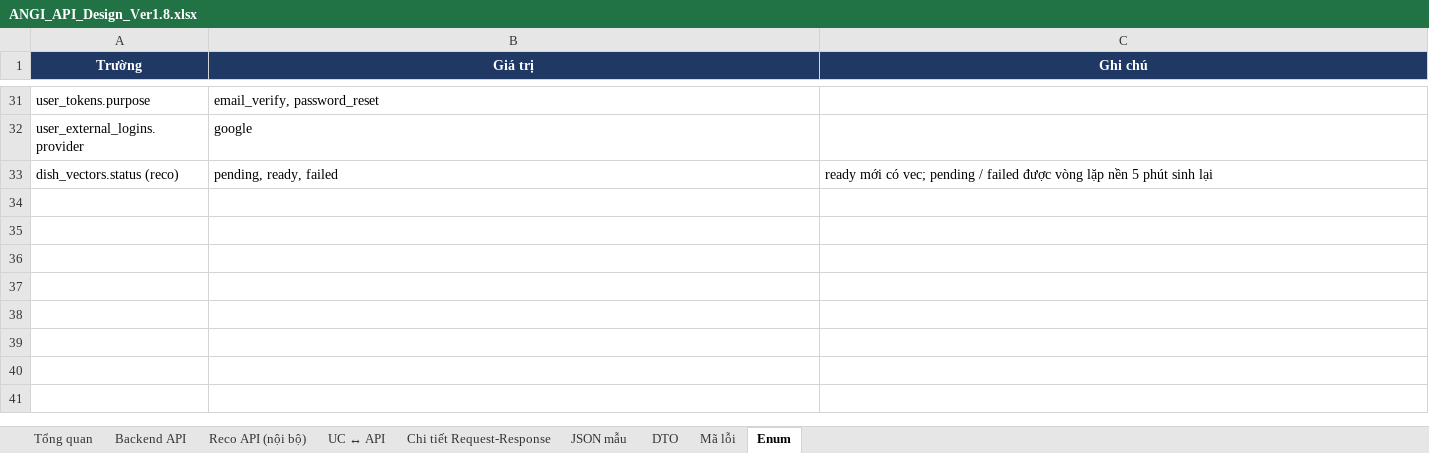
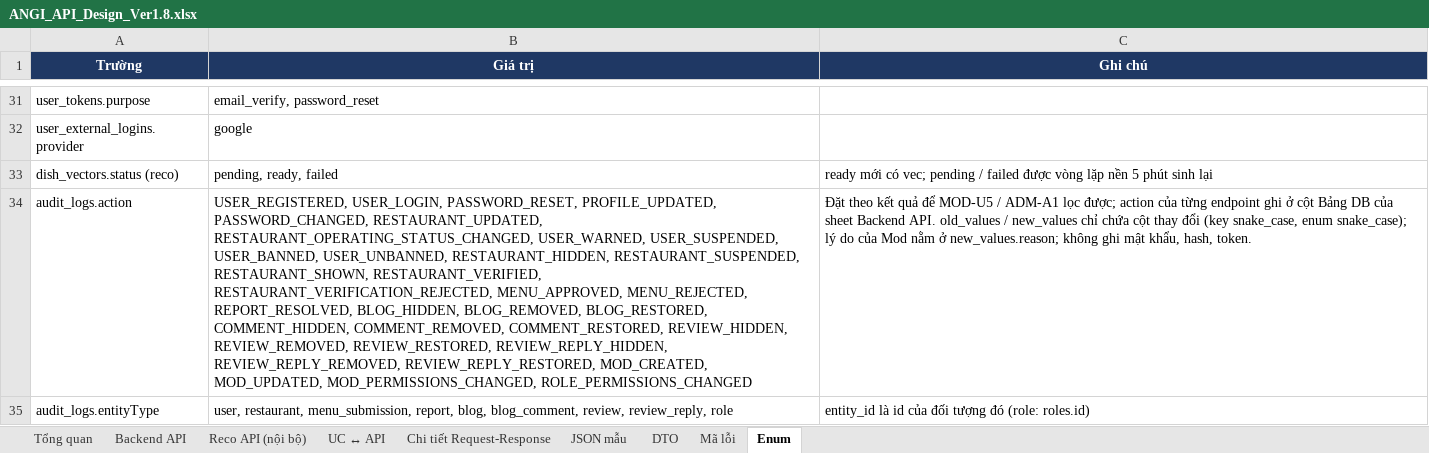
Before and after one commit to predtn/angi-backend, an Excel workbook: .docs/ANGI_API_Design_Ver1.8.xlsx, sheet Enum, drawn as a sheet; only a part is shown, gaps mark what is left out; values as stored, in another font and other column widths than the file's, no borders; the diff names each change by its address in the sheet, - before the commit and + after, or states it on an @@ line.

Commit message:
feat(audit): add IAuditLogService and make audit_logs append-only (#26)
Around twenty endpoints write audit_logs, but the design had no action
list, no entity types and no place for a Mod's reason, and its
append-only rule relied on a privilege the owner role can grant itself
back. The API Design, Data Dictionary and .agents now define the
catalog, the old/new values format and the rule.

One service writes every row: catalog values only, actor from the token
unless the request has none yet, request IP and User-Agent, snake_case
JSON values, saved in the use case's transaction. Login uses it and now
writes entity_type "user". A statement-level trigger rejects UPDATE,
DELETE and TRUNCATE on audit_logs for every role.

Refs: ANGI-25

```diff
--- a/.docs/ANGI_API_Design_Ver1.8.xlsx (sheet Enum)
+++ b/.docs/ANGI_API_Design_Ver1.8.xlsx (sheet Enum)
+row 34: audit_logs.action | USER_REGISTERED, USER_LOGIN, PASSWORD_RESET, PROFILE_UPDATED, PASSWORD_CHANGED, RESTAURANT_UPDATED, RESTAURANT_OPERATING_STATUS_CHANGED, USER_WARNED, USER_SUSPENDED, USER_BANNED, USER_UNBANNED, RESTAURANT_HIDDEN, RESTAURANT_SUSPENDED, RESTAURANT_SHOWN, RESTAURANT_VERIFIED, RESTAURANT_VERIFICATION_REJECTED, MENU_APPROVED, MENU_REJECTED, REPORT_RESOLVED, BLOG_HIDDEN, BLOG_REMOVED, BLOG_RESTORED, COMMENT_HIDDEN, COMMENT_REMOVED, COMMENT_RESTORED, REVIEW_HIDDEN, REVIEW_REMOVED, REVIEW_RESTORED, REVIEW_REPLY_HIDDEN, REVIEW_REPLY_REMOVED, REVIEW_REPLY_RESTORED, MOD_CREATED, MOD_UPDATED, MOD_PERMISSIONS_CHANGED, ROLE_PERMISSIONS_CHANGED | Đặt theo kết quả để MOD-U5 / ADM-A1 lọc được; action của từng endpoint ghi ở cột Bảng DB của sheet Backend API. old_values / new_values chỉ chứa cột thay đổi (key snake_case, enum snake_case); lý do của Mod nằm ở new_values.reason; không ghi mật khẩu, hash, token.
+row 35: audit_logs.entityType | user, restaurant, menu_submission, report, blog, blog_comment, review, review_reply, role | entity_id là id của đối tượng đó (role: roles.id)
```
Also changed, not shown: sheet Backend API, sheet DTO, sheet JSON mẫu, .docs/ANGI_Data_Dictionary_Ver1.2.xlsx, 20 other files.
